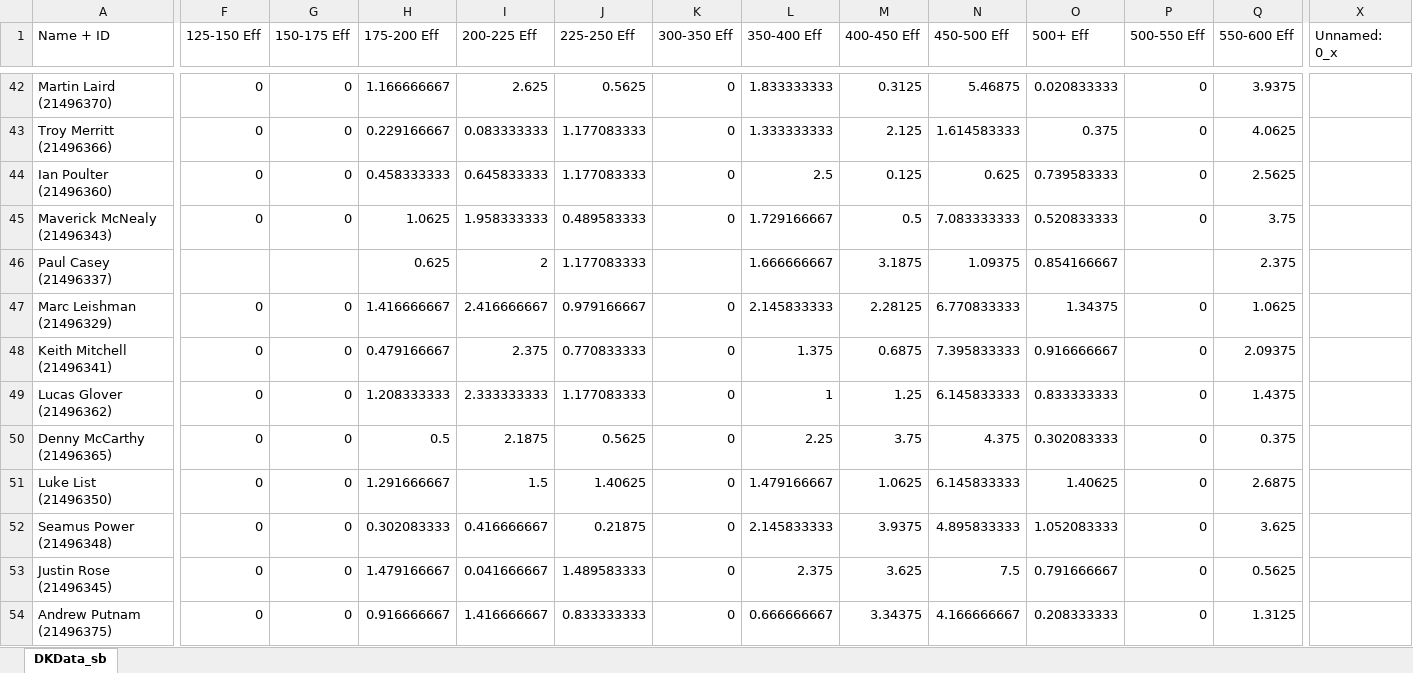
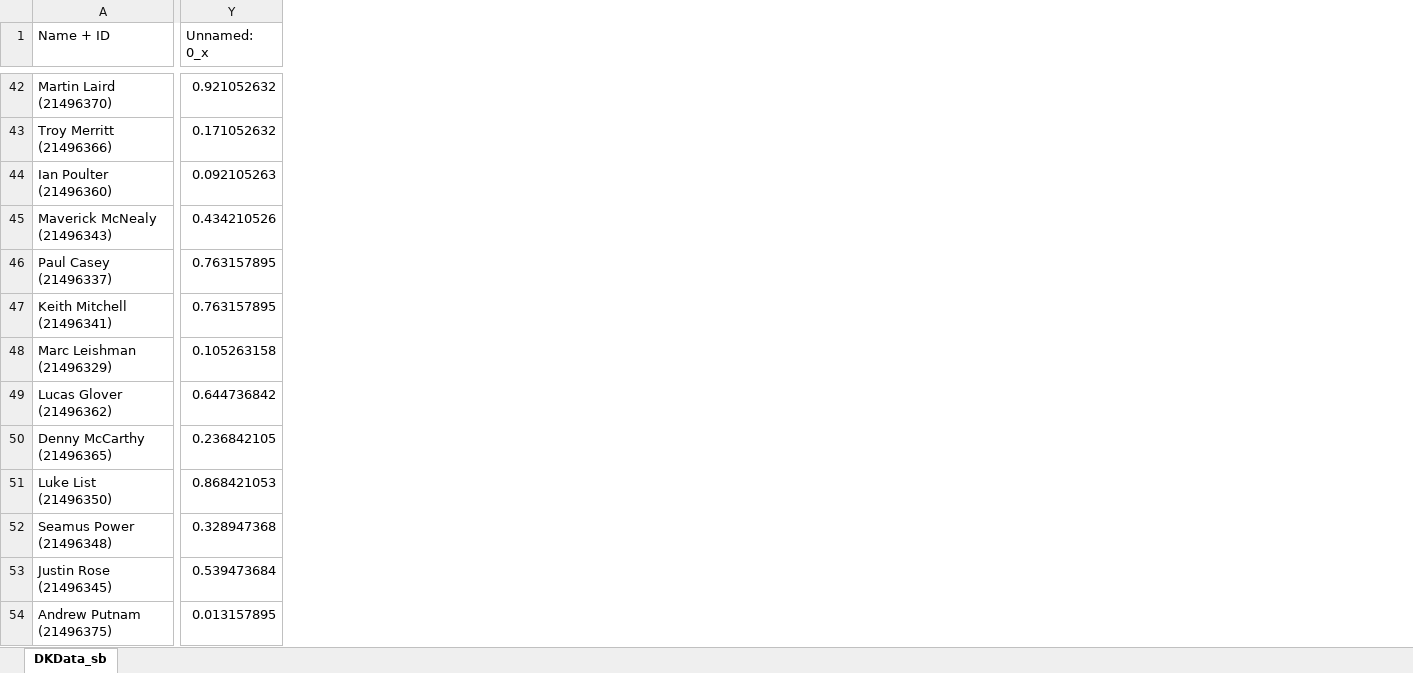
Before and after one commit to pureslurp/DKPGA, an Excel workbook: 2022/BayHill/CSVs/DKData_sb.xlsx, sheet DKData_sb, drawn as a sheet; only a part is shown, gaps mark what is left out; values as stored, in another font and other column widths than the file's, no borders; charts and pictures not drawn; removed rows and columns are numbered as before the commit, all else as after; rows hold the shown columns only; the diff covers the shown part only; the diff names each change by its address in the sheet, - before the commit and + after, or states it on an @@ line.

```diff
--- a/2022/BayHill/CSVs/DKData_sb.xlsx (sheet DKData_sb)
+++ b/2022/BayHill/CSVs/DKData_sb.xlsx (sheet DKData_sb)
@@ column F (125-150 Eff) hidden, rows 42-45: all 0; rows 48-54: all 0 @@
@@ column G (150-175 Eff) hidden, rows 42-45: all 0; rows 48-54: all 0 @@
@@ column H (175-200 Eff) hidden, rows 42-46: 1.166666667 | 0.229166667 | 0.458333333 | 1.0625 | 0.625; rows 48-54: 0.479166667 | 1.208333333 | 0.5 | 1.291666667 | 0.302083333 | 1.479166667 | 0.916666667 @@
@@ column I (200-225 Eff) hidden, rows 42-46: 2.625 | 0.083333333 | 0.645833333 | 1.958333333 | 2; rows 48-54: 2.375 | 2.333333333 | 2.1875 | 1.5 | 0.416666667 | 0.041666667 | 1.416666667 @@
@@ column J (225-250 Eff) hidden, rows 42-46: 0.5625 | 1.177083333 | 1.177083333 | 0.489583333 | 1.177083333; rows 48-54: 0.770833333 | 1.177083333 | 0.5625 | 1.40625 | 0.21875 | 1.489583333 | 0.833333333 @@
@@ column K (300-350 Eff) hidden, rows 42-45: all 0; rows 48-54: all 0 @@
@@ column L (350-400 Eff) hidden, rows 42-46: 1.833333333 | 1.333333333 | 2.5 | 1.729166667 | 1.666666667; rows 48-54: 1.375 | 1 | 2.25 | 1.479166667 | 2.145833333 | 2.375 | 0.666666667 @@
@@ column M (400-450 Eff) hidden, rows 42-46: 0.3125 | 2.125 | 0.125 | 0.5 | 3.1875; rows 48-54: 0.6875 | 1.25 | 3.75 | 1.0625 | 3.9375 | 3.625 | 3.34375 @@
@@ column N (450-500 Eff) hidden, rows 42-46: 5.46875 | 1.614583333 | 0.625 | 7.083333333 | 1.09375; rows 48-54: 7.395833333 | 6.145833333 | 4.375 | 6.145833333 | 4.895833333 | 7.5 | 4.166666667 @@
@@ column O (500+ Eff) hidden, rows 42-46: 0.020833333 | 0.375 | 0.739583333 | 0.520833333 | 0.854166667; rows 48-54: 0.916666667 | 0.833333333 | 0.302083333 | 1.40625 | 1.052083333 | 0.791666667 | 0.208333333 @@
@@ column P (500-550 Eff) hidden, rows 42-45: all 0; rows 48-54: all 0 @@
@@ column Q (550-600 Eff) hidden, rows 42-46: 3.9375 | 4.0625 | 2.5625 | 3.75 | 2.375; rows 48-54: 2.09375 | 1.4375 | 0.375 | 2.6875 | 3.625 | 0.5625 | 1.3125 @@
-Y42 (Unnamed: 0_x): (empty)
+Y42 (Unnamed: 0_x): 0.921052632
-Y43 (Unnamed: 0_x): (empty)
+Y43 (Unnamed: 0_x): 0.171052632
-Y44 (Unnamed: 0_x): (empty)
+Y44 (Unnamed: 0_x): 0.092105263
-Y45 (Unnamed: 0_x): (empty)
+Y45 (Unnamed: 0_x): 0.434210526
-Y46 (Unnamed: 0_x): (empty)
+Y46 (Unnamed: 0_x): 0.763157895
-row 47: Marc Leishman (21496329) | 0 | 0 | 1.416666667 | 2.416666667 | 0.979166667 | 0 | 2.145833333 | 2.28125 | 6.770833333 | 1.34375 | 0 | 1.0625
-Y47 (Unnamed: 0_x): (empty)
+Y47 (Unnamed: 0_x): 0.763157895
+row 48: Marc Leishman (21496329) | 0.105263158
-Y49 (Unnamed: 0_x): (empty)
+Y49 (Unnamed: 0_x): 0.644736842
-Y50 (Unnamed: 0_x): (empty)
+Y50 (Unnamed: 0_x): 0.236842105
-Y51 (Unnamed: 0_x): (empty)
+Y51 (Unnamed: 0_x): 0.868421053
-Y52 (Unnamed: 0_x): (empty)
+Y52 (Unnamed: 0_x): 0.328947368
-Y53 (Unnamed: 0_x): (empty)
+Y53 (Unnamed: 0_x): 0.539473684
-Y54 (Unnamed: 0_x): (empty)
+Y54 (Unnamed: 0_x): 0.013157895
```
Also changed, not shown: 3 added rows, 17 removed rows, 3 hidden or unhidden rows, 1 added column, 2 removed columns and 57 edited cells elsewhere in this sheet, charts or pictures, 11 other files.
